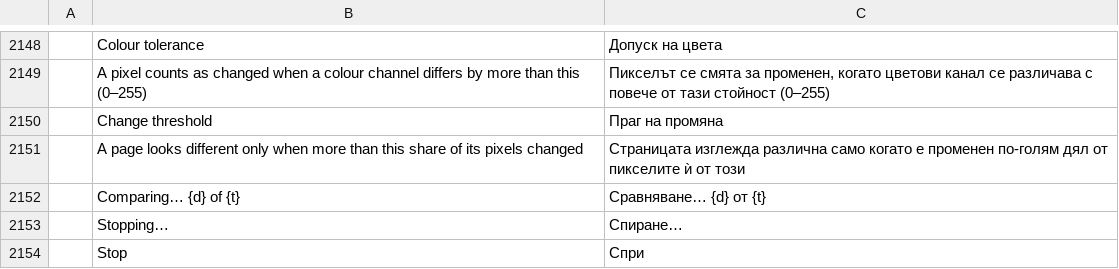
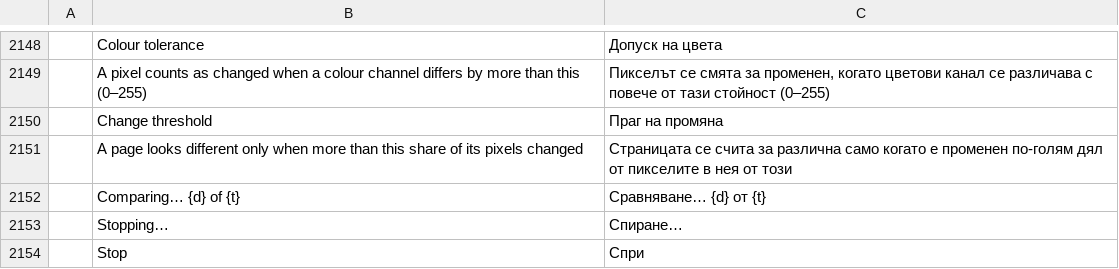
Before and after one commit to treeforjs/pdfcraft, a TSV file: crates/ui-egui/src/i18n/bg.tsv, drawn as a sheet; only a part is shown, gaps mark what is left out; the diff names each change by its address in the sheet, - before the commit and + after, or states it on an @@ line.

```diff
--- a/crates/ui-egui/src/i18n/bg.tsv
+++ b/crates/ui-egui/src/i18n/bg.tsv
-C2151: Страницата изглежда различна само когато е променен по-голям дял от пикселите ѝ от този
+C2151: Страницата се счита за различна само когато е променен по-голям дял от пикселите в нея от този
```
Also changed, not shown: 1 other file.
